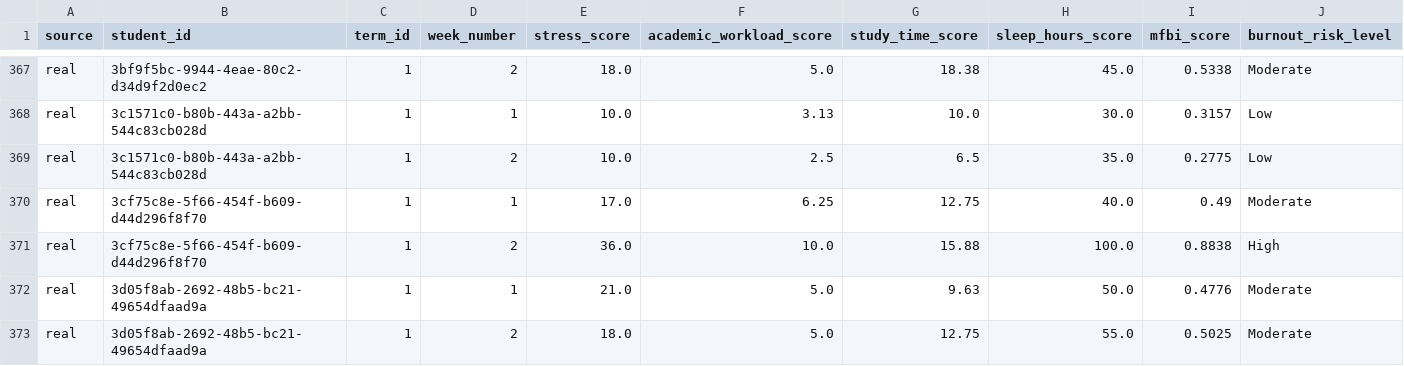
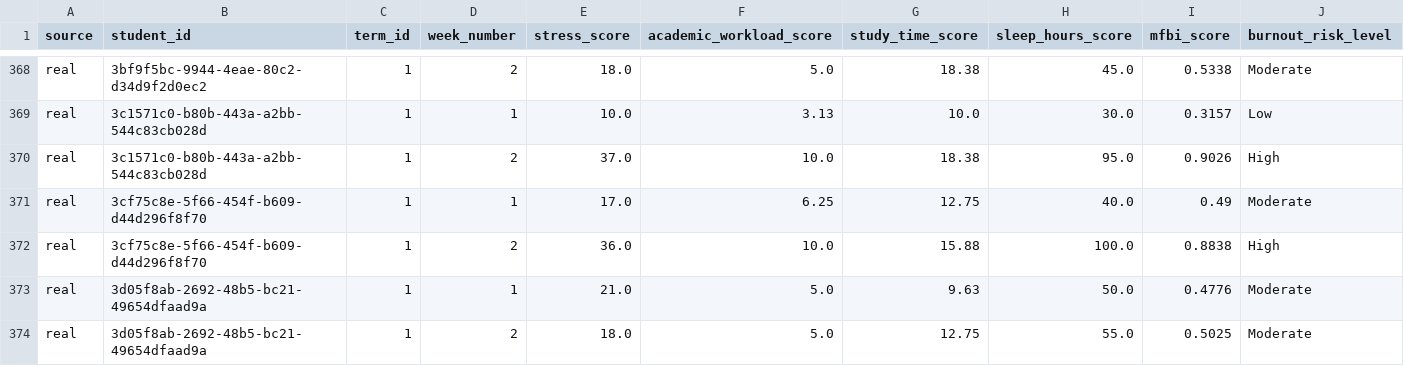
Before and after one commit to Marco122497/burnout-ai, a CSV file: dataset/real_weekly_monitoring.csv, drawn as a sheet; only a part is shown, gaps mark what is left out; the diff covers the shown part only.

```diff
--- a/dataset/real_weekly_monitoring.csv
+++ b/dataset/real_weekly_monitoring.csv
@@ -368,3 +369,3 @@ real,3bf9f5bc-9944-4eae-80c2-d34d9f2d0ec2,1,2,18.0,5.0,18.38,45.0,0.5338,Moderat
 real,3c1571c0-b80b-443a-a2bb-544c83cb028d,1,1,10.0,3.13,10.0,30.0,0.3157,Low
-real,3c1571c0-b80b-443a-a2bb-544c83cb028d,1,2,10.0,2.5,6.5,35.0,0.2775,Low
+real,3c1571c0-b80b-443a-a2bb-544c83cb028d,1,2,37.0,10.0,18.38,95.0,0.9026,High
 real,3cf75c8e-5f66-454f-b609-d44d296f8f70,1,1,17.0,6.25,12.75,40.0,0.49,Moderate
```
Also changed, not shown: 3 added rows and 33 edited cells elsewhere in this file, dataset/next_week_dataset.csv, dataset/training_dataset.csv, 16 other files.
